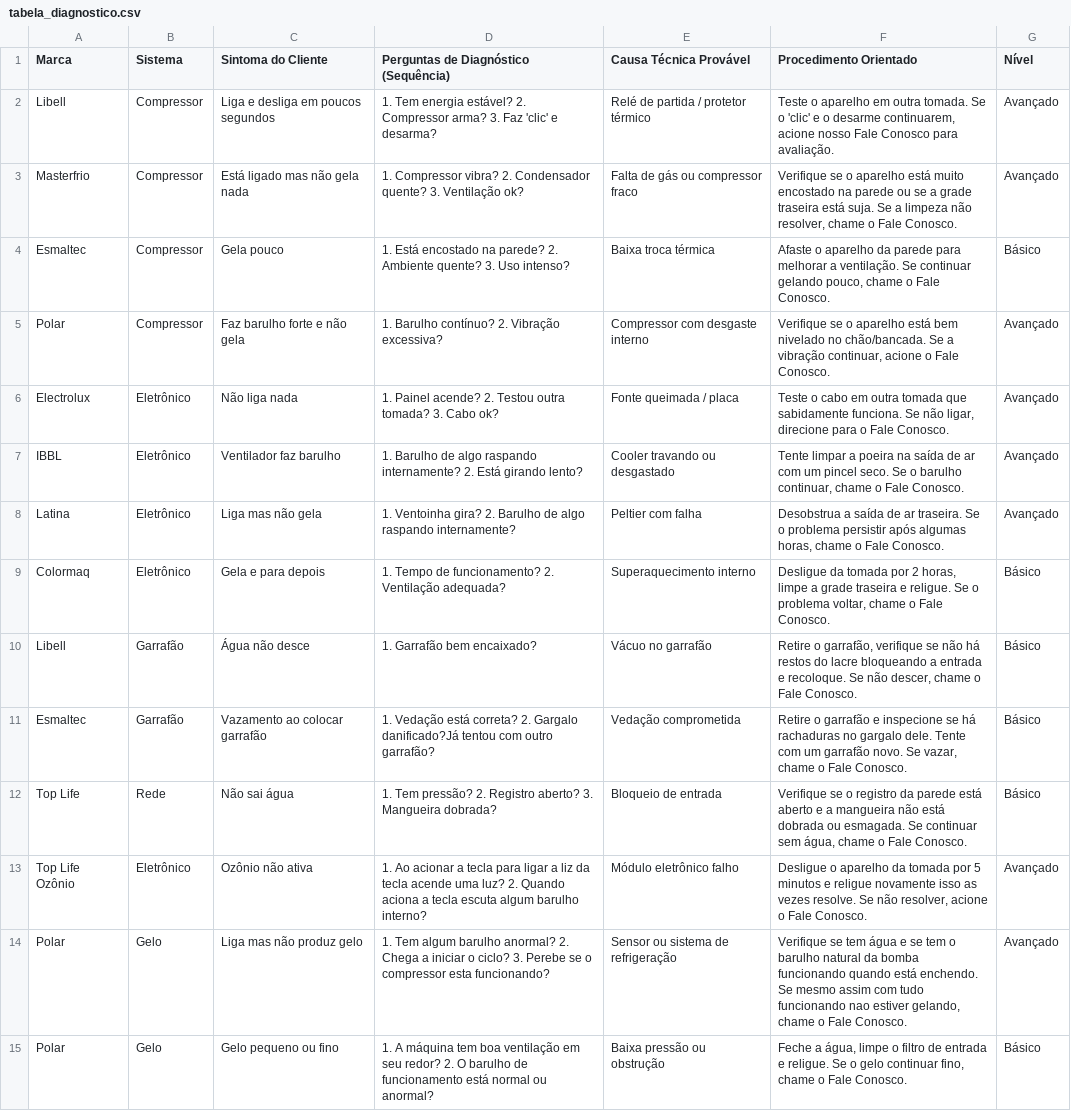
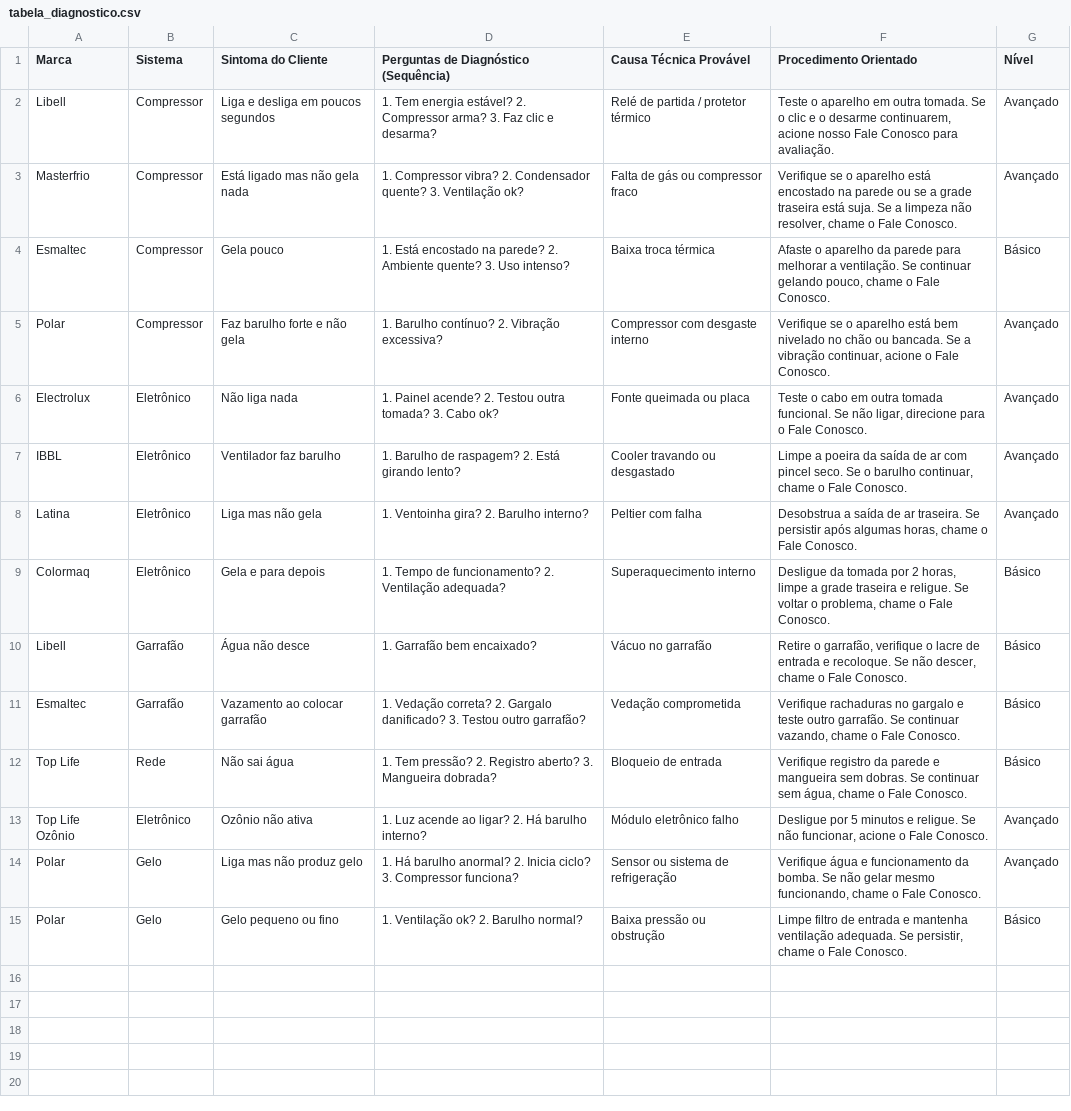
Before and after one commit to ConsultorTrindade/Agente-IA, a CSV file: tabela_diagnostico.csv, drawn as a sheet; the diff names each change by its address in the sheet, - before the commit and + after, or states it on an @@ line.

Commit message:
Update tabela_diagnostico.csv

```diff
--- a/tabela_diagnostico.csv
+++ b/tabela_diagnostico.csv
-D2: …3. Faz 'clic' e desarma?
+D2: …3. Faz clic e desarma?
-F2 (Procedimento Orientado): …Se o 'clic' e o…
+F2 (Procedimento Orientado): …Se o clic e o…
-F3 (Procedimento Orientado): …aparelho está muito encostado na…
+F3 (Procedimento Orientado): …aparelho está encostado na…
-F5 (Procedimento Orientado): …nivelado no chão/bancada. Se a…
+F5 (Procedimento Orientado): …nivelado no chão ou bancada. Se a…
-E6 (Causa Técnica Provável): Fonte queimada / placa
+E6 (Causa Técnica Provável): Fonte queimada ou placa
-F6 (Procedimento Orientado): …outra tomada que sabidamente funciona. Se não…
+F6 (Procedimento Orientado): …outra tomada funcional. Se não…
-D7: …Barulho de algo raspando internamente? 2. Está…
+D7: …Barulho de raspagem? 2. Está…
-F7 (Procedimento Orientado): Tente limpar a poeira na saída de ar com um pincel seco.…
+F7 (Procedimento Orientado): Limpe a poeira da saída de ar com pincel seco.…
-D8: …2. Barulho de algo raspando internamente?
+D8: …2. Barulho interno?
-F8 (Procedimento Orientado): …traseira. Se o problema persistir após…
+F8 (Procedimento Orientado): …traseira. Se persistir após…
-F9 (Procedimento Orientado): …religue. Se o problema voltar, chame o…
+F9 (Procedimento Orientado): …religue. Se voltar o problema, chame o…
-F10 (Procedimento Orientado): …garrafão, verifique se não há restos do lacre bloqueando a entrada e…
+F10 (Procedimento Orientado): …garrafão, verifique o lacre de entrada e…
-D11: 1. Vedação está correta? 2. Gargalo danificado?Já tentou com outro garrafão?
+D11: 1. Vedação correta? 2. Gargalo danificado? 3. Testou outro garrafão?
-F11 (Procedimento Orientado): Retire o garrafão e inspecione se há rachaduras no gargalo dele. Tente com um garrafão novo. Se vazar, chame o…
+F11 (Procedimento Orientado): Verifique rachaduras no gargalo e teste outro garrafão. Se continuar vazando, chame o…
-F12 (Procedimento Orientado): Verifique se o registro da parede está aberto e a mangueira não está dobrada ou esmagada. Se continuar…
+F12 (Procedimento Orientado): Verifique registro da parede e mangueira sem dobras. Se continuar…
-D13: 1. Ao acionar a tecla para ligar a liz da tecla acende uma luz? 2. Quando aciona a tecla escuta algum barulho interno?
+D13: 1. Luz acende ao ligar? 2. Há barulho interno?
-F13 (Procedimento Orientado): Desligue o aparelho da tomada por 5 minutos e religue novamente isso as vezes resolve. Se não resolver, acione o…
+F13 (Procedimento Orientado): Desligue por 5 minutos e religue. Se não funcionar, acione o…
-D14: 1. Tem algum barulho anormal? 2. Chega a iniciar o ciclo? 3. Perebe se o compressor esta funcionando?
+D14: 1. Há barulho anormal? 2. Inicia ciclo? 3. Compressor funciona?
-F14 (Procedimento Orientado): Verifique se tem água e se tem o barulho natural da bomba funcionando quando está enchendo. Se mesmo assim com tudo funcionando nao estiver gelando, chame o…
+F14 (Procedimento Orientado): Verifique água e funcionamento da bomba. Se não gelar mesmo funcionando, chame o…
-D15: 1. A máquina tem boa ventilação em seu redor? 2. O barulho de funcionamento está normal ou anormal?
+D15: 1. Ventilação ok? 2. Barulho normal?
-F15 (Procedimento Orientado): Feche a água, limpe o filtro de entrada e religue. Se o gelo continuar fino, chame o…
+F15 (Procedimento Orientado): Limpe filtro de entrada e mantenha ventilação adequada. Se persistir, chame o…
```
